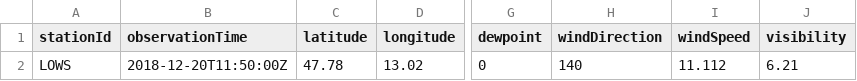
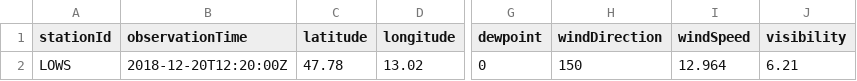
Before and after one commit to mmittlb/pywde1, a CSV file: metar1.csv, drawn as a sheet; only a part is shown, gaps mark what is left out; the diff names each change by its address in the sheet, - before the commit and + after, or states it on an @@ line.

Commit message:
Add metar1.csv

```diff
--- a/metar1.csv
+++ b/metar1.csv
-B2 (observationTime): 2018-12-20T11:50:00Z
+B2 (observationTime): 2018-12-20T12:20:00Z
-H2 (windDirection): 140
+H2 (windDirection): 150
-I2 (windSpeed): 11.112
+I2 (windSpeed): 12.964
```
